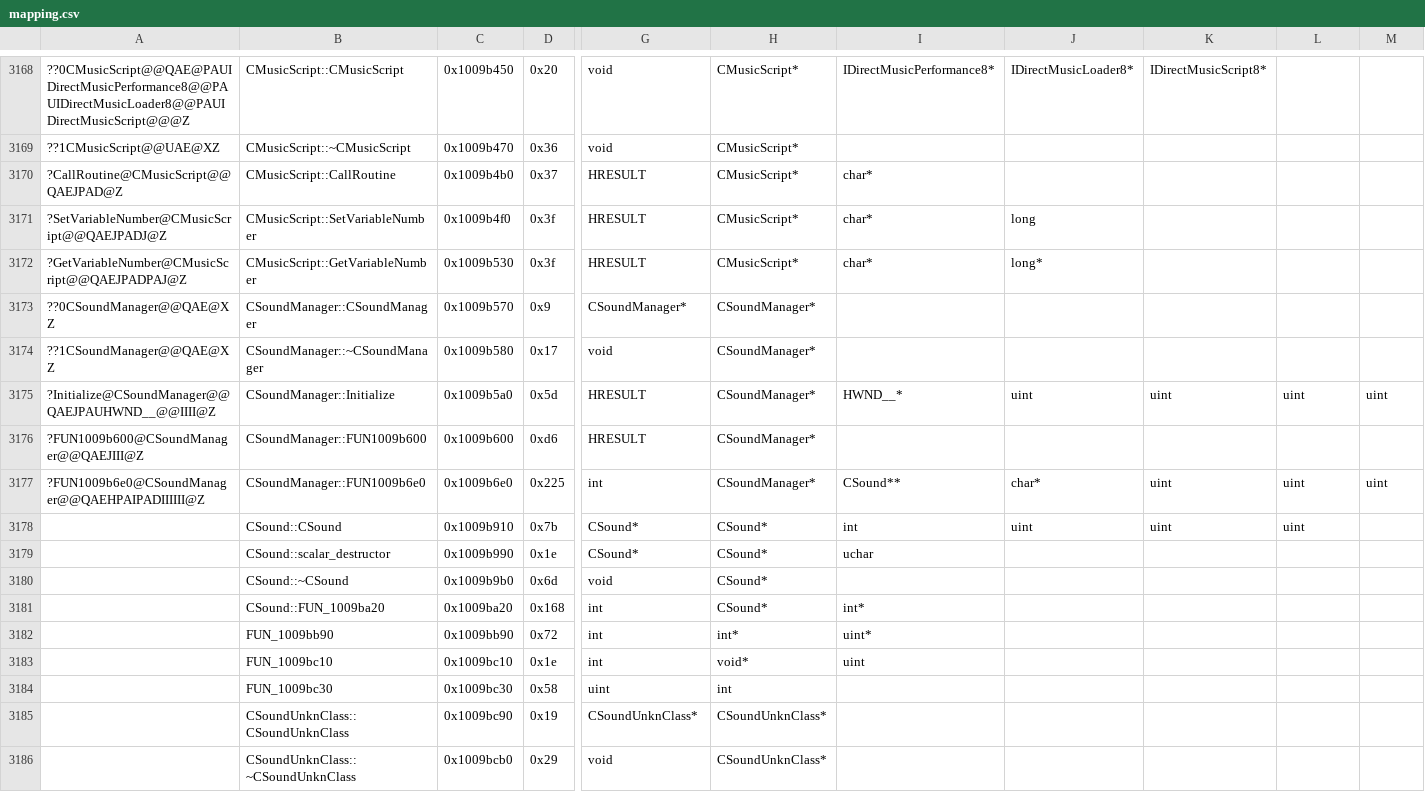
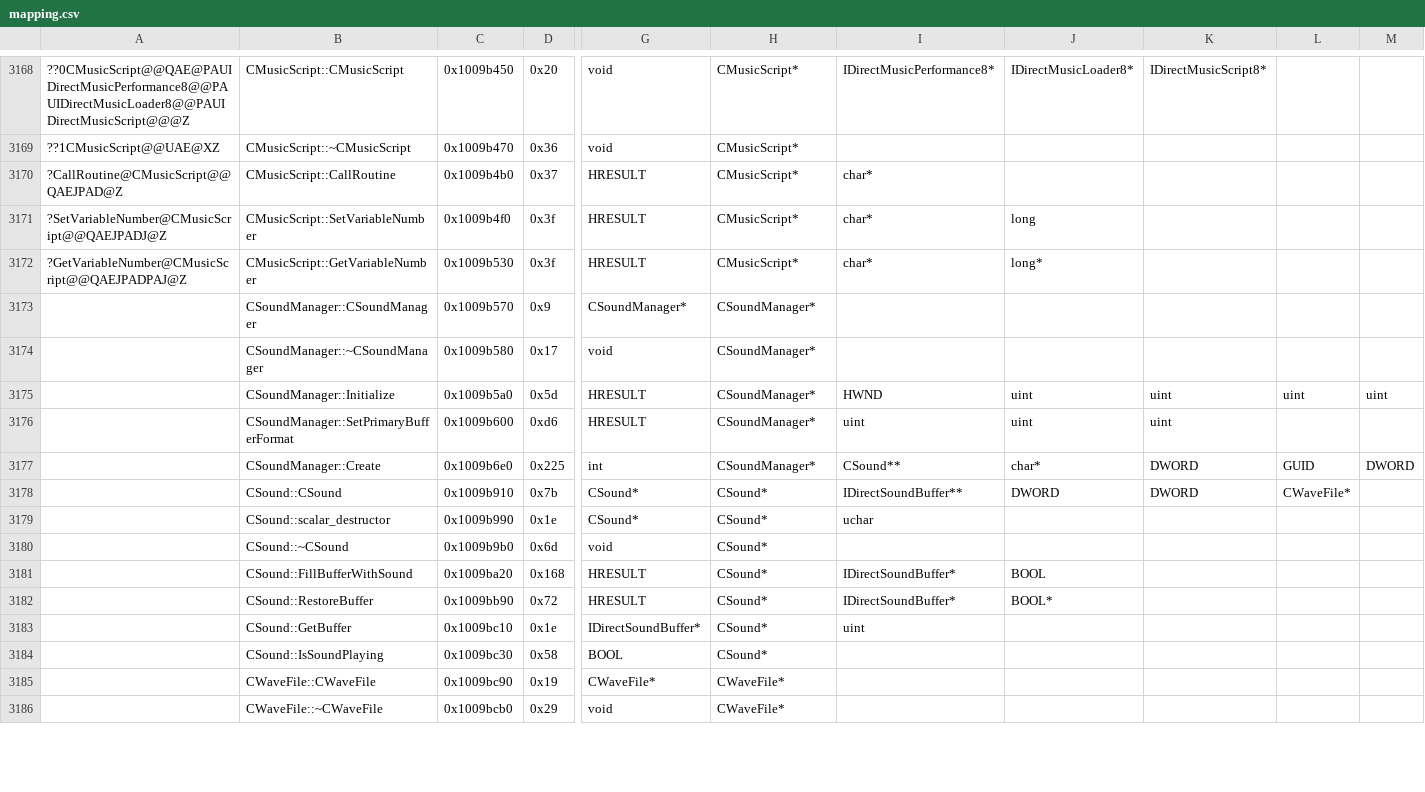
Before and after one commit to regratka/mkp, a CSV file: config/me2/mapping.csv, drawn as a sheet; only a part is shown, gaps mark what is left out; removed rows and columns are numbered as before the commit, all else as after; rows hold the shown columns only; the diff covers the shown part only; the diff names each change by its address in the sheet, - before the commit and + after, or states it on an @@ line.

```diff
--- a/config/me2/mapping.csv
+++ b/config/me2/mapping.csv
-A3173: ??0CSoundManager@@QAE@XZ
+A3173: (empty)
-A3174: ??1CSoundManager@@QAE@XZ
+A3174: (empty)
-A3175: ?Initialize@CSoundManager@@QAEJPAUHWND__@@IIII@Z
+A3175: (empty)
-I3175: HWND__*
+I3175: HWND
-A3176: ?FUN1009b600@CSoundManager@@QAEJIII@Z
+A3176: (empty)
-B3176: CSoundManager::FUN1009b600
+B3176: CSoundManager::SetPrimaryBufferFormat
-I3176: (empty)
+I3176: uint
-J3176: (empty)
+J3176: uint
-K3176: (empty)
+K3176: uint
-row 3177: ?FUN1009b6e0@CSoundManager@@QAEHPAIPADIIIIII@Z | CSoundManager::FUN1009b6e0 | 0x1009b6e0 | 0x225 | int | CSoundManager* | CSound** | char* | uint | uint | uint
+row 3177:  | CSoundManager::Create | 0x1009b6e0 | 0x225 | int | CSoundManager* | CSound** | char* | DWORD | GUID | DWORD
-I3178: int
+I3178: IDirectSoundBuffer**
-J3178: uint
+J3178: DWORD
-K3178: uint
+K3178: DWORD
-L3178: uint
+L3178: CWaveFile*
-B3181: CSound::FUN_1009ba20
+B3181: CSound::FillBufferWithSound
-G3181: int
+G3181: HRESULT
-I3181: int*
+I3181: IDirectSoundBuffer*
-J3181: (empty)
+J3181: BOOL
-row 3182:  | FUN_1009bb90 | 0x1009bb90 | 0x72 | int | int* | uint*
+row 3182:  | CSound::RestoreBuffer | 0x1009bb90 | 0x72 | HRESULT | CSound* | IDirectSoundBuffer* | BOOL*
-B3183: FUN_1009bc10
+B3183: CSound::GetBuffer
-G3183: int
+G3183: IDirectSoundBuffer*
-H3183: void*
+H3183: CSound*
-row 3184:  | FUN_1009bc30 | 0x1009bc30 | 0x58 | uint | int
+row 3184:  | CSound::IsSoundPlaying | 0x1009bc30 | 0x58 | BOOL | CSound*
-B3185: CSoundUnknClass::CSoundUnknClass
+B3185: CWaveFile::CWaveFile
-G3185: CSoundUnknClass*
+G3185: CWaveFile*
-H3185:H3186: CSoundUnknClass*
+H3185:H3186: CWaveFile*
-B3186: CSoundUnknClass::~CSoundUnknClass
+B3186: CWaveFile::~CWaveFile
```
Also changed, not shown: 5 added rows, 5 removed rows and 39 edited cells elsewhere in this file, config/me2/units_listing.csv, 20 other files.
